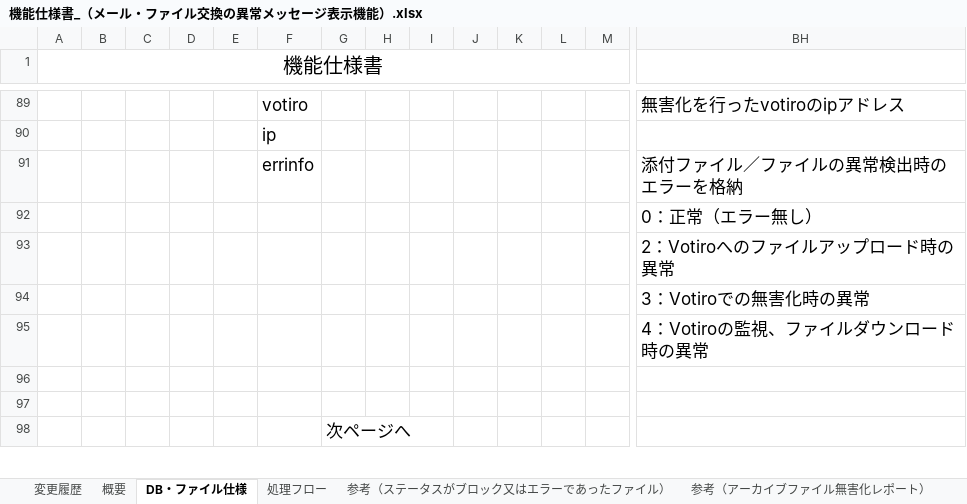
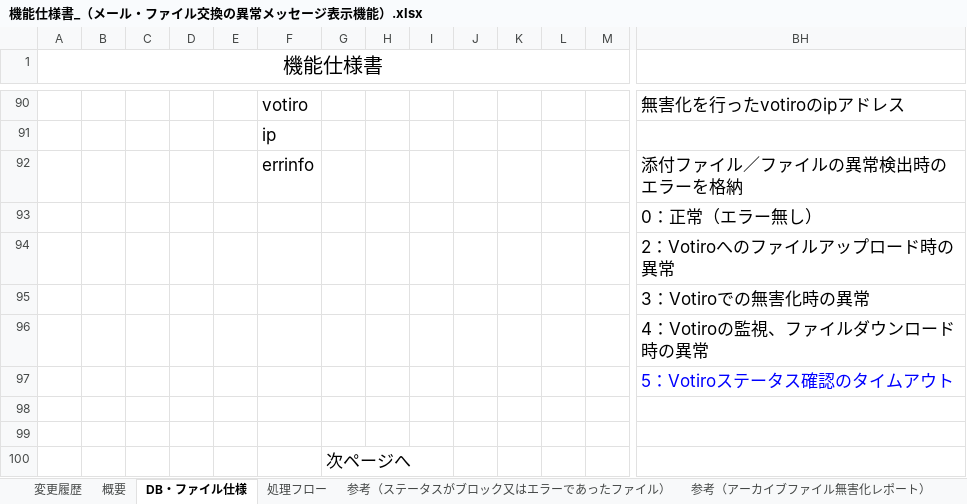
Before and after one commit to konno-kazuki/konno, an Excel workbook: shiyo/機能仕様書_（メール・ファイル交換の異常メッセージ表示機能）.xlsx, sheet DB・ファイル仕様, drawn as a sheet; only a part is shown, gaps mark what is left out; values as stored, in another font and other column widths than the file's, no borders; charts and pictures not drawn; rows hold the shown columns only; the diff covers the shown part only; the diff names each change by its address in the sheet, - before the commit and + after, or states it on an @@ line.

```diff
--- a/shiyo/機能仕様書_（メール・ファイル交換の異常メッセージ表示機能）.xlsx (sheet DB・ファイル仕様)
+++ b/shiyo/機能仕様書_（メール・ファイル交換の異常メッセージ表示機能）.xlsx (sheet DB・ファイル仕様)
+row 97:  |  |  |  |  |  |  |  |  |  |  |  |  | 5：Votiroステータス確認のタイムアウト
```
Also changed, not shown: 1 added row, 2 removed rows, 2 edited cells and cell formats elsewhere in this sheet, sheet 概要, sheet Votiroレスポンス一覧, sheet 処理フロー, sheet 変更履歴, charts or pictures, 5 other files.
